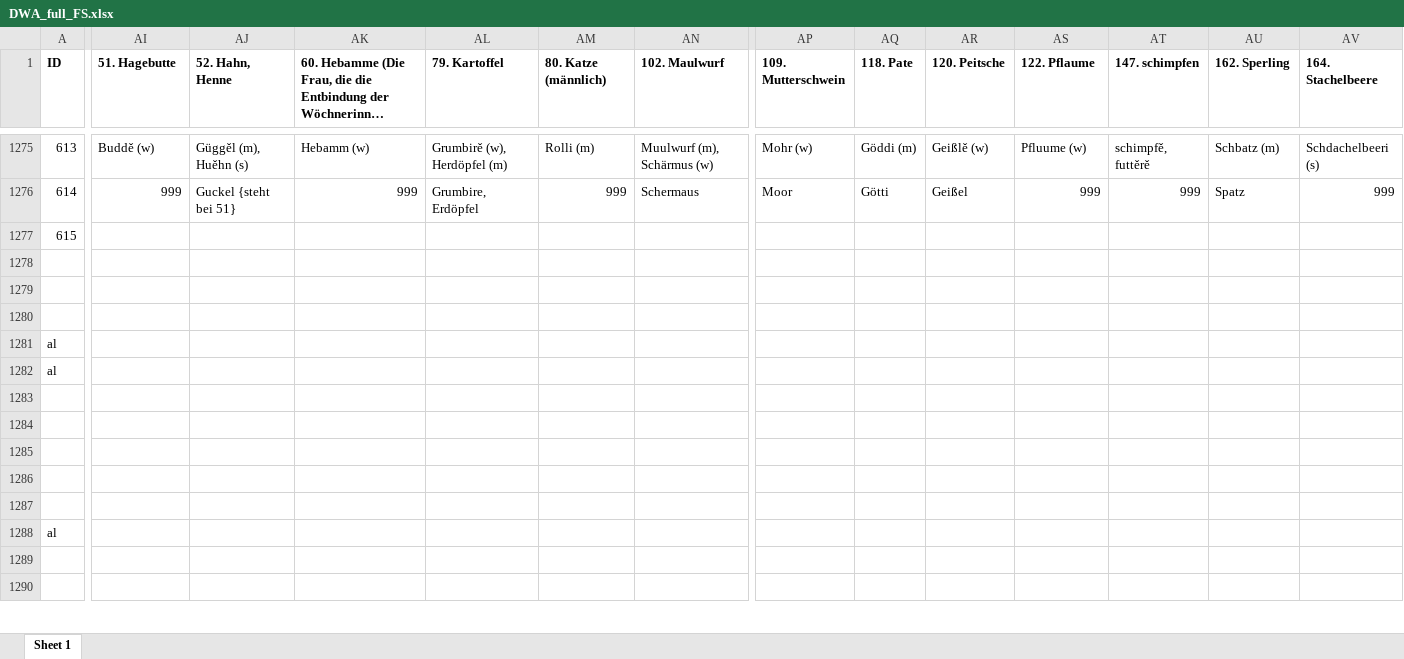
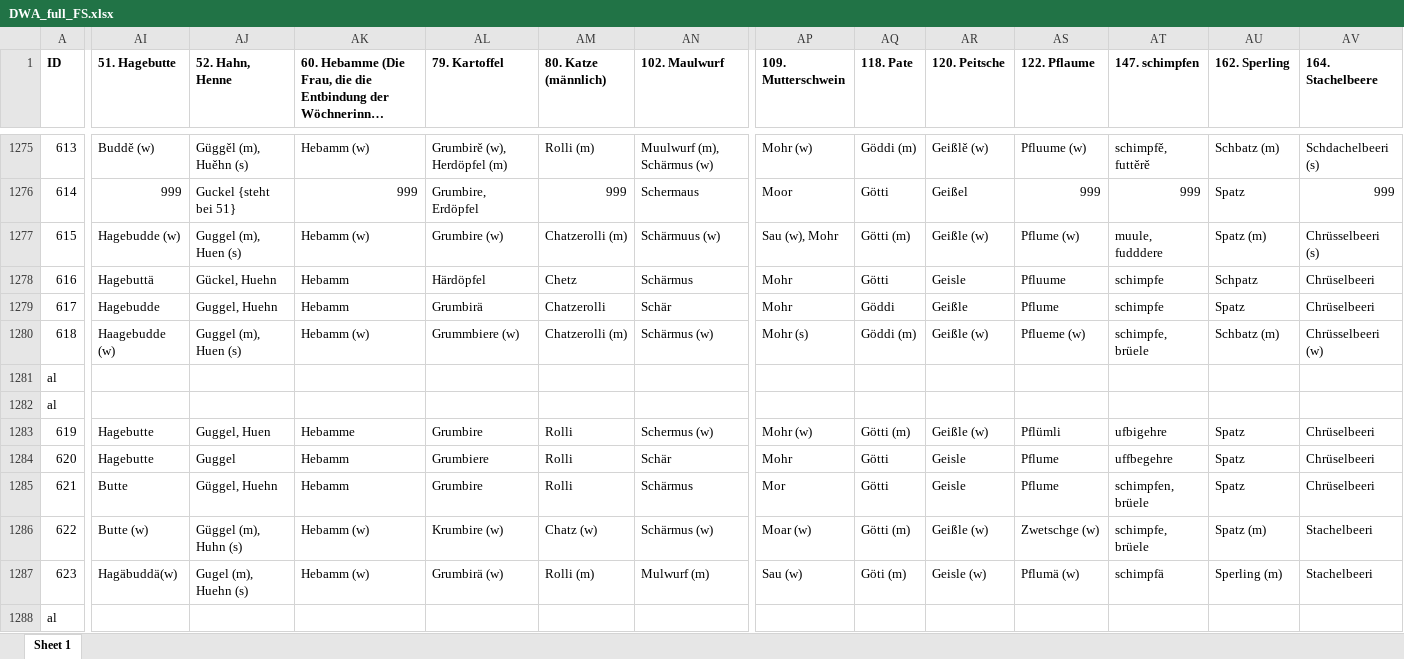
Before and after one commit to SchoenbergA/DWA, an Excel workbook: Data/DWA_full_FS.xlsx, sheet Sheet 1, drawn as a sheet; only a part is shown, gaps mark what is left out; long unchanged cells end in …; values as stored, in another font and other column widths than the file's, no borders; removed rows and columns are numbered as before the commit, all else as after; rows hold the shown columns only; the diff covers the shown part only; the diff names each change by its address in the sheet, - before the commit and + after, or states it on an @@ line.

Commit message:
Update DWA_full_FS.xlsx

```diff
--- a/Data/DWA_full_FS.xlsx (sheet Sheet 1)
+++ b/Data/DWA_full_FS.xlsx (sheet Sheet 1)
-AI1277 (51. Hagebutte): (empty)
+AI1277 (51. Hagebutte): Hagebudde (w)
-AJ1277 (52. Hahn, Henne): (empty)
+AJ1277 (52. Hahn, Henne): Guggel (m), Huen (s)
-AK1277: (empty)
+AK1277: Hebamm (w)
-AL1277 (79. Kartoffel): (empty)
+AL1277 (79. Kartoffel): Grumbire (w)
-AM1277 (80. Katze (männlich)): (empty)
+AM1277 (80. Katze (männlich)): Chatzerolli (m)
-AN1277 (102. Maulwurf): (empty)
+AN1277 (102. Maulwurf): Schärmuus (w)
-AP1277 (109. Mutterschwein): (empty)
+AP1277 (109. Mutterschwein): Sau (w), Mohr
-AQ1277 (118. Pate): (empty)
+AQ1277 (118. Pate): Götti (m)
-AR1277 (120. Peitsche): (empty)
+AR1277 (120. Peitsche): Geißle (w)
-AS1277 (122. Pflaume): (empty)
+AS1277 (122. Pflaume): Pflume (w)
-AT1277 (147. schimpfen): (empty)
+AT1277 (147. schimpfen): muule, fudddere
-AU1277 (162. Sperling): (empty)
+AU1277 (162. Sperling): Spatz (m)
-AV1277 (164. Stachelbeere): (empty)
+AV1277 (164. Stachelbeere): Chrüsselbeeri (s)
-row 1278: (empty)
-row 1279: (empty)
-row 1280: (empty)
+row 1278: 616 | Hagebuttä | Gückel, Huehn | Hebamm | Härdöpfel | Chetz | Schärmus | Mohr | Götti | Geisle | Pfluume | schimpfe | Schpatz | Chrüselbeeri
+row 1279: 617 | Hagebudde | Guggel, Huehn | Hebamm | Grumbirä | Chatzerolli | Schär | Mohr | Göddi | Geißle | Pflume | schimpfe | Spatz | Chrüselbeeri
+row 1280: 618 | Haagebudde (w) | Guggel (m), Huen (s) | Hebamm (w) | Grummbiere (w) | Chatzerolli (m) | Schärmus (w) | Mohr (s) | Göddi (m) | Geißle (w) | Pflueme (w) | schimpfe, brüele | Schbatz (m) | Chrüsselbeeri (w)
-row 1283: (empty)
-row 1284: (empty)
-row 1285: (empty)
-row 1286: (empty)
-row 1287: (empty)
+row 1283: 619 | Hagebutte | Guggel, Huen | Hebamme | Grumbire | Rolli | Schermus (w) | Mohr (w) | Götti (m) | Geißle (w) | Pflümli | ufbigehre | Spatz | Chrüselbeeri
+row 1284: 620 | Hagebutte | Guggel | Hebamm | Grumbiere | Rolli | Schär | Mohr | Götti | Geisle | Pflume | uffbegehre | Spatz | Chrüselbeeri
+row 1285: 621 | Butte | Güggel, Huehn | Hebamm | Grumbire | Rolli | Schärmus | Mor | Götti | Geisle | Pflume | schimpfen, brüele | Spatz | Chrüselbeeri
+row 1286: 622 | Butte (w) | Güggel (m), Huhn (s) | Hebamm (w) | Krumbire (w) | Chatz (w) | Schärmus (w) | Moar (w) | Götti (m) | Geißle (w) | Zwetschge (w) | schimpfe, brüele | Spatz (m) | Stachelbeeri
+row 1287: 623 | Hagäbuddä(w) | Gugel (m), Huehn (s) | Hebamm (w) | Grumbirä (w) | Rolli (m) | Mulwurf (m) | Sau (w) | Göti (m) | Geisle (w) | Pflumä (w) | schimpfä | Sperling (m) | Stachelbeeri
-row 1289: (empty)
-row 1290: (empty)
```
Also changed, not shown: 15 added rows, 13 removed rows and 8 edited cells elsewhere in this sheet.
